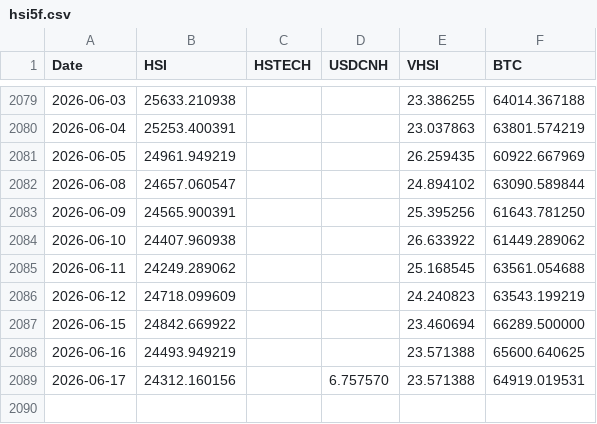
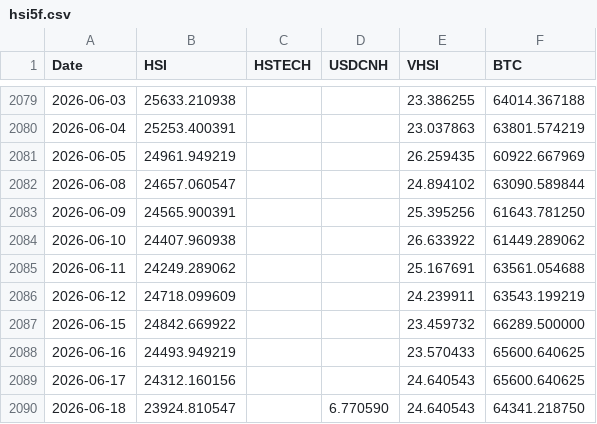
Before and after one commit to edwardchin811227/hsi-dashboard, a CSV file: data/hsi5f.csv, drawn as a sheet; only a part is shown, gaps mark what is left out.

Commit message:
Daily data update: 2026-06-18

```diff
--- a/data/hsi5f.csv
+++ b/data/hsi5f.csv
@@ -2084,6 +2084,7 @@ Date,HSI,HSTECH,USDCNH,VHSI,BTC
 2026-06-10,24407.960938,,,26.633922,61449.289062
-2026-06-11,24249.289062,,,25.168545,63561.054688
-2026-06-12,24718.099609,,,24.240823,63543.199219
-2026-06-15,24842.669922,,,23.460694,66289.500000
-2026-06-16,24493.949219,,,23.571388,65600.640625
-2026-06-17,24312.160156,,6.757570,23.571388,64919.019531
+2026-06-11,24249.289062,,,25.167691,63561.054688
+2026-06-12,24718.099609,,,24.239911,63543.199219
+2026-06-15,24842.669922,,,23.459732,66289.500000
+2026-06-16,24493.949219,,,23.570433,65600.640625
+2026-06-17,24312.160156,,,24.640543,65600.640625
+2026-06-18,23924.810547,,6.770590,24.640543,64341.218750
```
